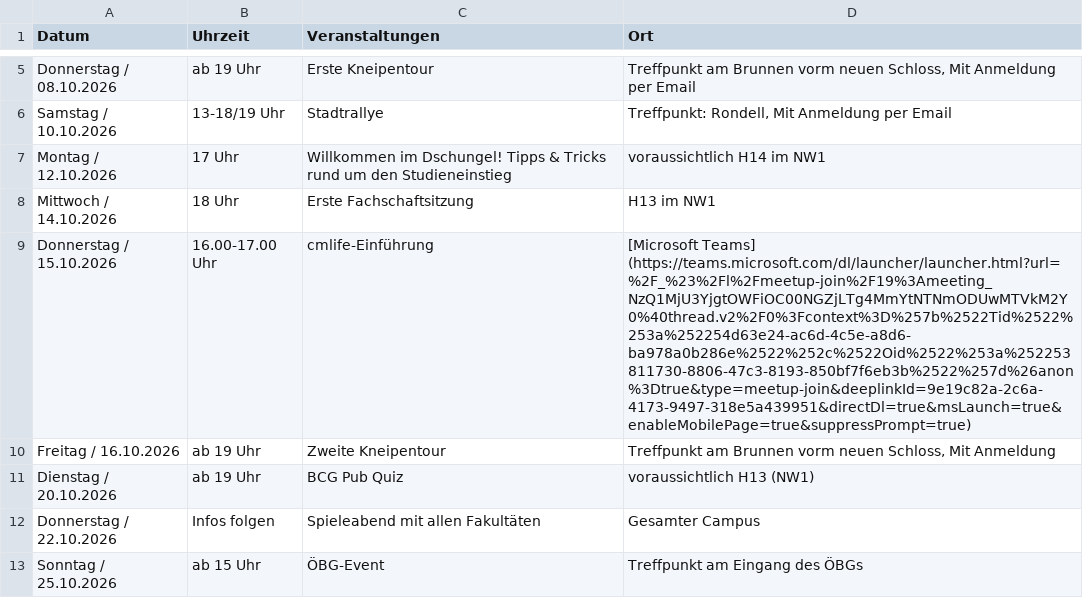
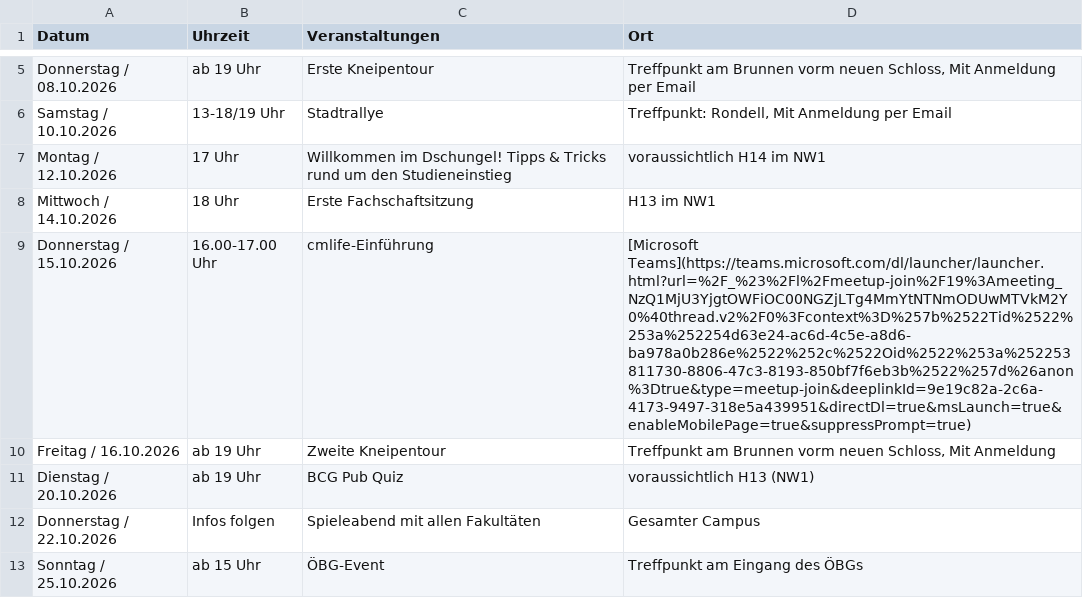
Before and after one commit to fsbcg-ubt/erstizeitung, a CSV file: data/termine-erstiveranstaltungen.csv, drawn as a sheet; only a part is shown, gaps mark what is left out.

```diff
--- a/data/termine-erstiveranstaltungen.csv
+++ b/data/termine-erstiveranstaltungen.csv
@@ -8,3 +8,3 @@ Montag / 12.10.2026;17 Uhr;Willkommen im Dschungel! Tipps & Tricks rund um den S
 Mittwoch / 14.10.2026;18 Uhr;Erste Fachschaftsitzung; H13 im NW1
-Donnerstag / 15.10.2026;16.00-17.00 Uhr;cmlife-Einführung;[Microsoft Teams] (https://teams.microsoft.com/dl/launcher/launcher.html?url=%2F_%23%2Fl%2Fmeetup-join%2F19%3Ameeting_NzQ1MjU3YjgtOWFiOC00NGZjLTg4MmYtNTNmODUwMTVkM2Y0%40thread.v2%2F0%3Fcontext%3D%257b%2522Tid%2522%253a%252254d63e24-ac6d-4c5e-a8d6-ba978a0b286e%2522%252c%2522Oid%2522%253a%252253811730-8806-47c3-8193-850bf7f6eb3b%2522%257d%26anon%3Dtrue&type=meetup-join&deeplinkId=9e19c82a-2c6a-4173-9497-318e5a439951&directDl=true&msLaunch=true&enableMobilePage=true&suppressPrompt=true)
+Donnerstag / 15.10.2026;16.00-17.00 Uhr;cmlife-Einführung;[Microsoft Teams](https://teams.microsoft.com/dl/launcher/launcher.html?url=%2F_%23%2Fl%2Fmeetup-join%2F19%3Ameeting_NzQ1MjU3YjgtOWFiOC00NGZjLTg4MmYtNTNmODUwMTVkM2Y0%40thread.v2%2F0%3Fcontext%3D%257b%2522Tid%2522%253a%252254d63e24-ac6d-4c5e-a8d6-ba978a0b286e%2522%252c%2522Oid%2522%253a%252253811730-8806-47c3-8193-850bf7f6eb3b%2522%257d%26anon%3Dtrue&type=meetup-join&deeplinkId=9e19c82a-2c6a-4173-9497-318e5a439951&directDl=true&msLaunch=true&enableMobilePage=true&suppressPrompt=true)
 Freitag / 16.10.2026;ab 19 Uhr;Zweite Kneipentour;Treffpunkt am Brunnen vorm neuen Schloss, Mit Anmeldung
```
Also changed, not shown: 3 other files.
